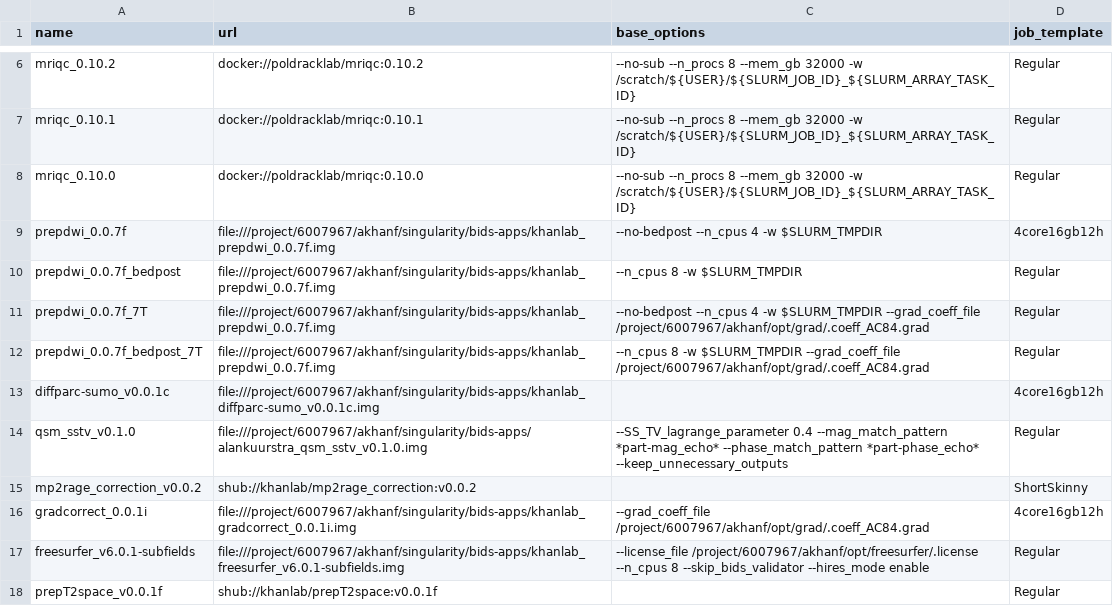
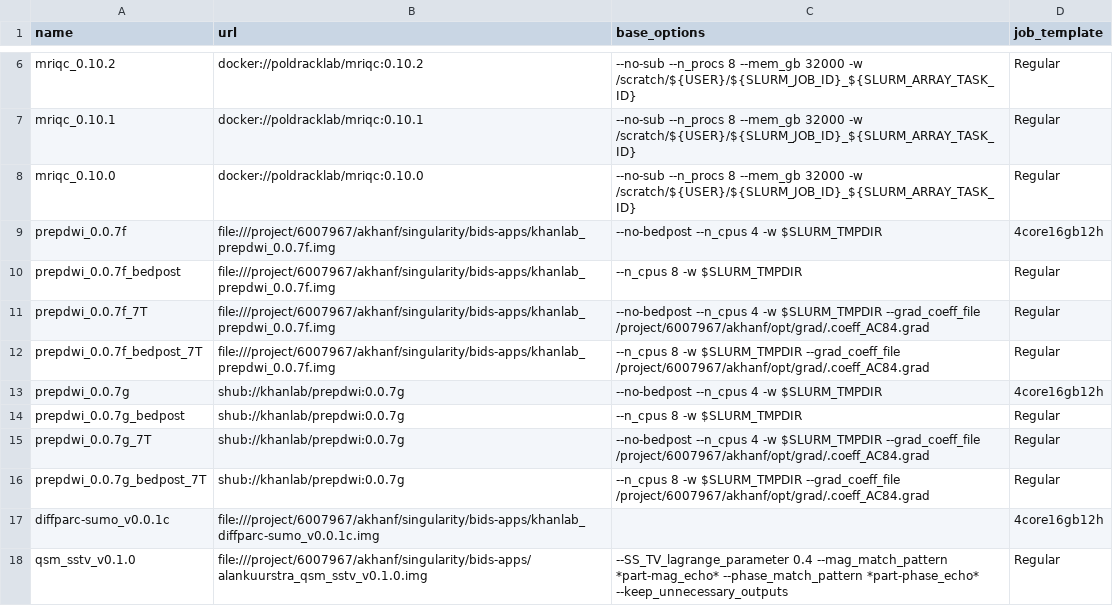
Before and after one commit to khanlab/neuroglia-helpers, a TSV file: bids-apps.tsv, drawn as a sheet; only a part is shown, gaps mark what is left out; the shorter side is filled out with more unchanged rows; the diff names each change by its address in the sheet, - before the commit and + after, or states it on an @@ line.

Commit message:
Update bids-apps.tsv

```diff
--- a/bids-apps.tsv
+++ b/bids-apps.tsv
+row 13: prepdwi_0.0.7g | shub://khanlab/prepdwi:0.0.7g | --no-bedpost --n_cpus 4 -w $SLURM_TMPDIR | 4core16gb12h
+row 14: prepdwi_0.0.7g_bedpost | shub://khanlab/prepdwi:0.0.7g | --n_cpus 8 -w $SLURM_TMPDIR | Regular
+row 15: prepdwi_0.0.7g_7T | shub://khanlab/prepdwi:0.0.7g | --no-bedpost --n_cpus 4 -w $SLURM_TMPDIR --grad_coeff_file /project/6007967/akhanf/opt/grad/.coeff_AC84.grad | Regular
+row 16: prepdwi_0.0.7g_bedpost_7T | shub://khanlab/prepdwi:0.0.7g | --n_cpus 8 -w $SLURM_TMPDIR --grad_coeff_file /project/6007967/akhanf/opt/grad/.coeff_AC84.grad | Regular
```
